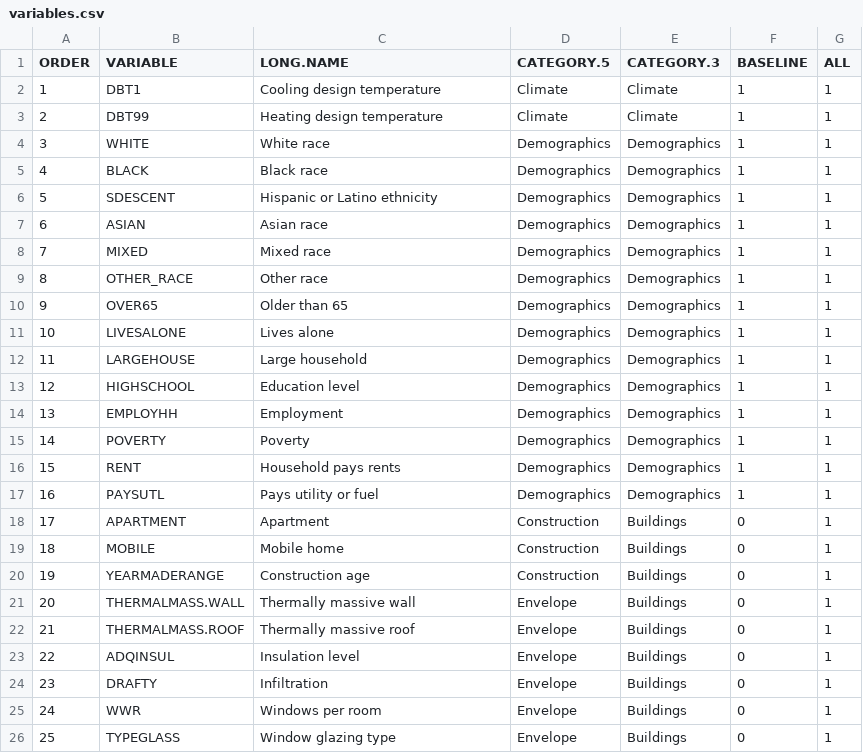
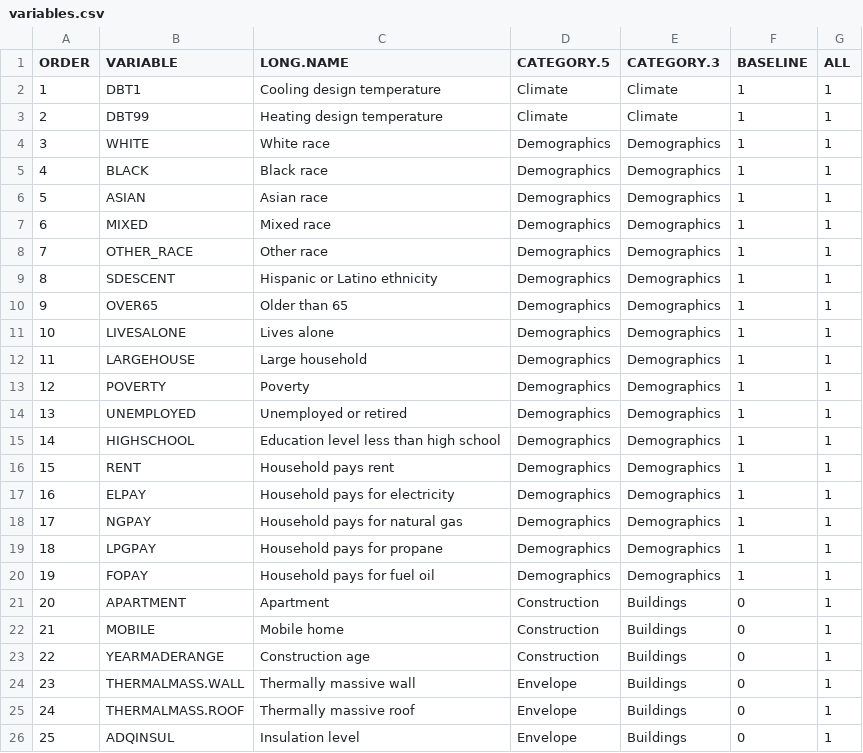
Before and after one commit to anaijazi/RECSThermalMorbidity, a CSV file: data/variables.csv, drawn as a sheet; only a part is shown; the shorter side is filled out with more unchanged rows; removed rows and columns are numbered as before the commit, all else as after; the diff names each change by its address in the sheet, - before the commit and + after, or states it on an @@ line.

Commit message:
3/1 commit

```diff
--- a/data/variables.csv
+++ b/data/variables.csv
@@ column A (ORDER) renumbered from row 6 down @@
@@ row 6 moved to row 9: 8 @@
-row 13: 12 | HIGHSCHOOL | Education level | Demographics | Demographics | 1 | 1
-row 14: 13 | EMPLOYHH | Employment | Demographics | Demographics | 1 | 1
+row 14: 13 | UNEMPLOYED | Unemployed or retired | Demographics | Demographics | 1 | 1
+row 15: 14 | HIGHSCHOOL | Education level less than high school | Demographics | Demographics | 1 | 1
-C16 (LONG.NAME): Household pays rents
+C16 (LONG.NAME): Household pays rent
-B17 (VARIABLE): PAYSUTL
+B17 (VARIABLE): ELPAY
-C17 (LONG.NAME): Pays utility or fuel
+C17 (LONG.NAME): Household pays for electricity
+row 18: 17 | NGPAY | Household pays for natural gas | Demographics | Demographics | 1 | 1
+row 19: 18 | LPGPAY | Household pays for propane | Demographics | Demographics | 1 | 1
+row 20: 19 | FOPAY | Household pays for fuel oil | Demographics | Demographics | 1 | 1
```
